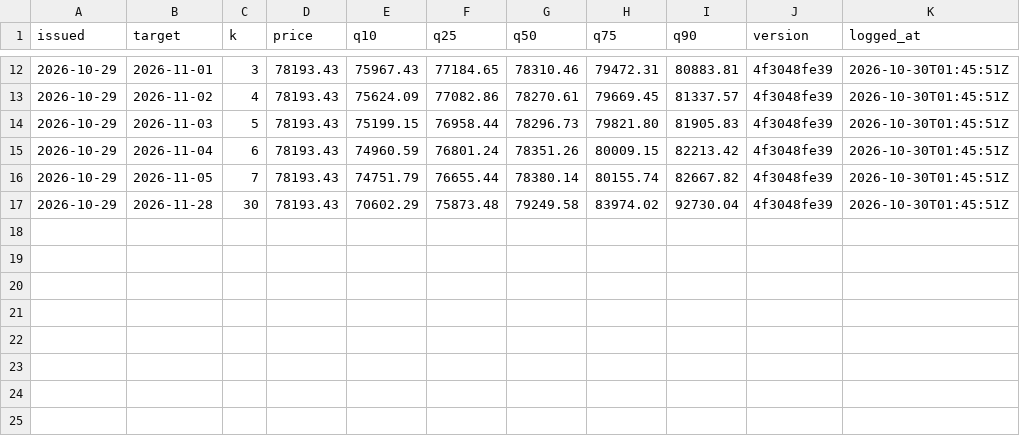
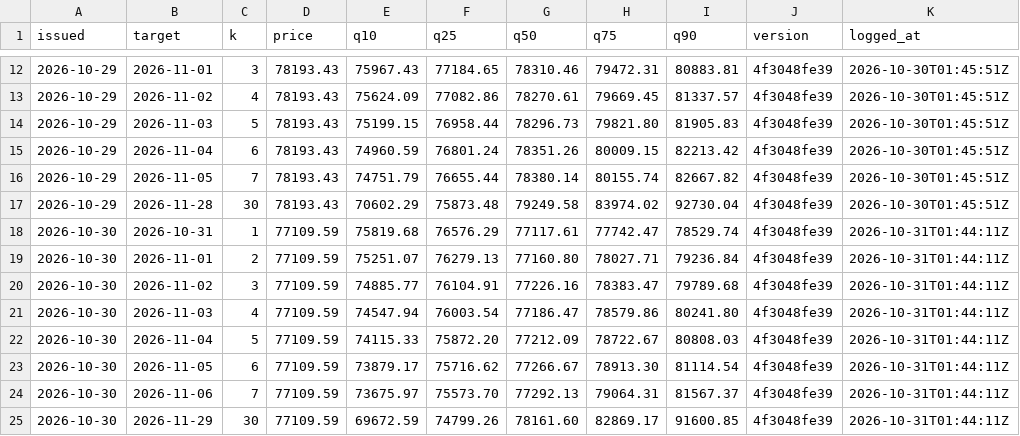
Before and after one commit to hcvt8683-netizen/bot-btc, a CSV file: data/forecast/forecast_log.csv, drawn as a sheet; only a part is shown, gaps mark what is left out; the diff names each change by its address in the sheet, - before the commit and + after, or states it on an @@ line.

```diff
--- a/data/forecast/forecast_log.csv
+++ b/data/forecast/forecast_log.csv
+row 18: 2026-10-30 | 2026-10-31 | 1 | 77109.59 | 75819.68 | 76576.29 | 77117.61 | 77742.47 | 78529.74 | 4f3048fe39 | 2026-10-31T01:44:11Z
+row 19: 2026-10-30 | 2026-11-01 | 2 | 77109.59 | 75251.07 | 76279.13 | 77160.80 | 78027.71 | 79236.84 | 4f3048fe39 | 2026-10-31T01:44:11Z
+row 20: 2026-10-30 | 2026-11-02 | 3 | 77109.59 | 74885.77 | 76104.91 | 77226.16 | 78383.47 | 79789.68 | 4f3048fe39 | 2026-10-31T01:44:11Z
+row 21: 2026-10-30 | 2026-11-03 | 4 | 77109.59 | 74547.94 | 76003.54 | 77186.47 | 78579.86 | 80241.80 | 4f3048fe39 | 2026-10-31T01:44:11Z
+row 22: 2026-10-30 | 2026-11-04 | 5 | 77109.59 | 74115.33 | 75872.20 | 77212.09 | 78722.67 | 80808.03 | 4f3048fe39 | 2026-10-31T01:44:11Z
+row 23: 2026-10-30 | 2026-11-05 | 6 | 77109.59 | 73879.17 | 75716.62 | 77266.67 | 78913.30 | 81114.54 | 4f3048fe39 | 2026-10-31T01:44:11Z
+row 24: 2026-10-30 | 2026-11-06 | 7 | 77109.59 | 73675.97 | 75573.70 | 77292.13 | 79064.31 | 81567.37 | 4f3048fe39 | 2026-10-31T01:44:11Z
+row 25: 2026-10-30 | 2026-11-29 | 30 | 77109.59 | 69672.59 | 74799.26 | 78161.60 | 82869.17 | 91600.85 | 4f3048fe39 | 2026-10-31T01:44:11Z
```
Also changed, not shown: 15 other files.
